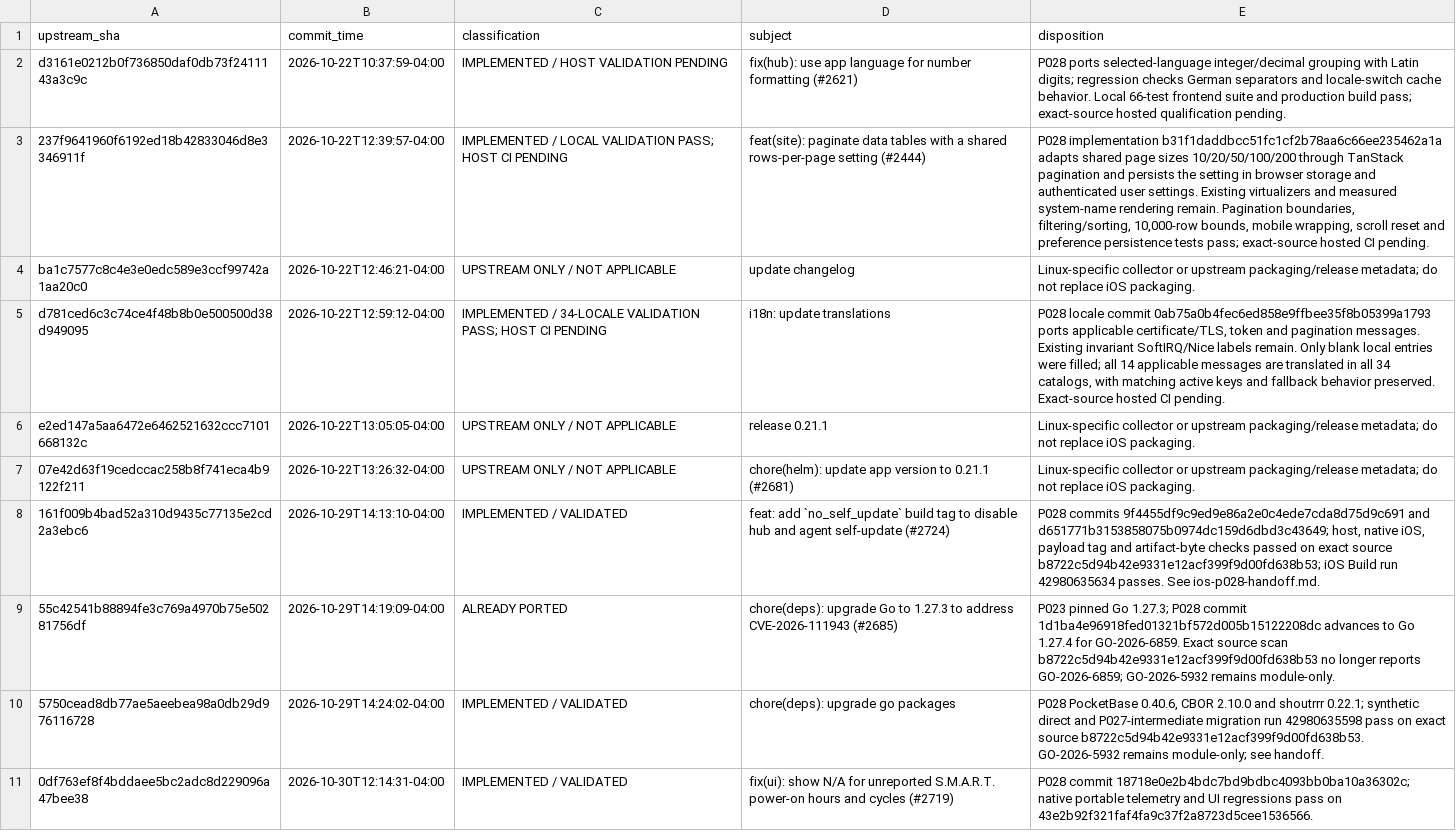
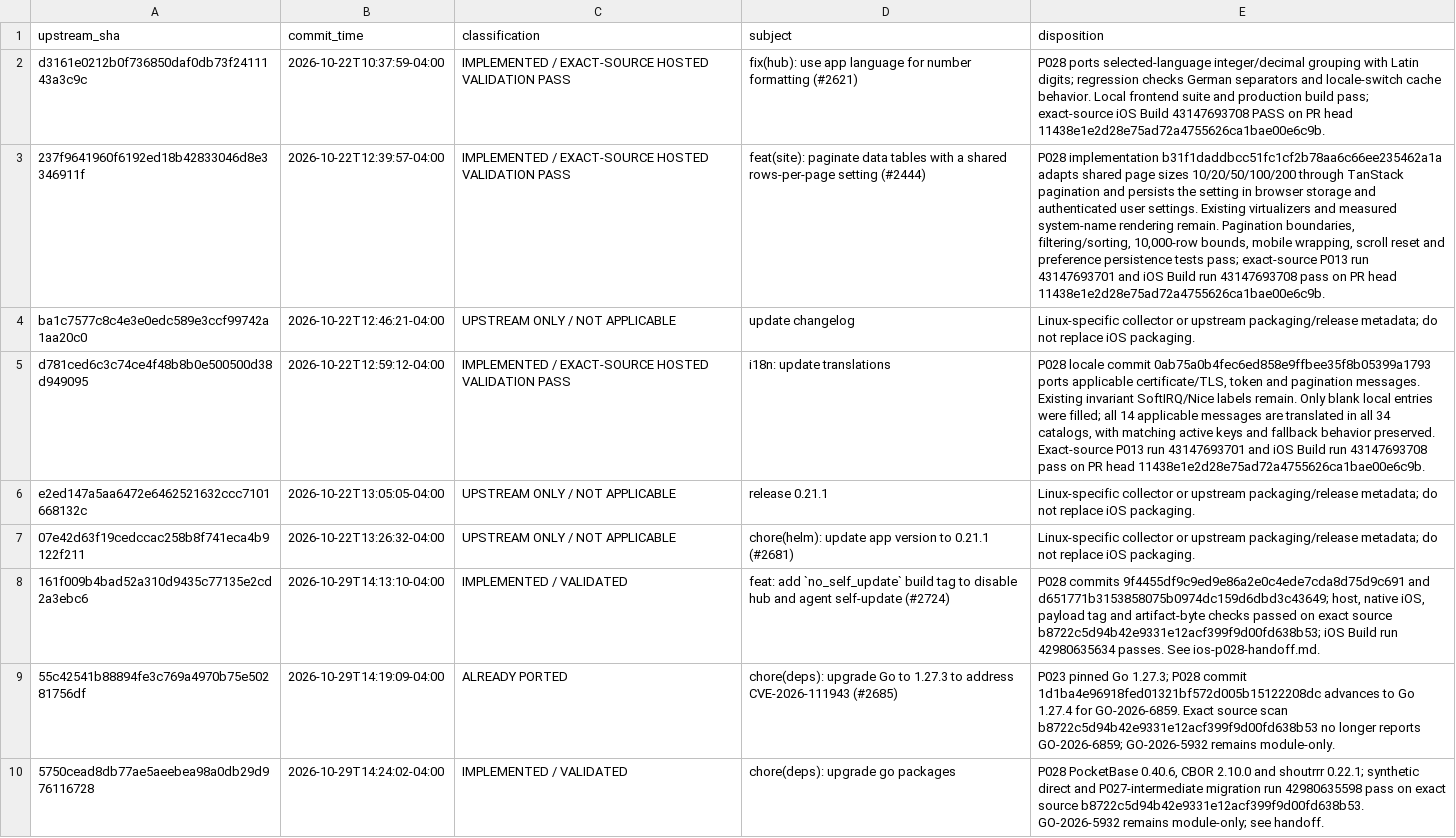
Before and after one commit to nghianguyen150612/Beszel-iOS, a CSV file: docs/ios-p027-upstream-ledger.csv, drawn as a sheet; only a part is shown; the shorter side is filled out with more unchanged rows; the diff names each change by its address in the sheet, - before the commit and + after, or states it on an @@ line.

Commit message:
docs(p028): record exact-source qualification

```diff
--- a/docs/ios-p027-upstream-ledger.csv
+++ b/docs/ios-p027-upstream-ledger.csv
-C2 (classification): IMPLEMENTED / HOST VALIDATION PENDING
+C2 (classification): IMPLEMENTED / EXACT-SOURCE HOSTED VALIDATION PASS
-E2 (disposition): …behavior. Local 66-test frontend suite and production build pass; exact-source hosted qualification pending.
+E2 (disposition): …behavior. Local frontend suite and production build pass; exact-source iOS Build 43147693708 PASS on PR head 11438e1e2d28e75ad72a4755626ca1bae00e6c9b.
-C3 (classification): IMPLEMENTED / LOCAL VALIDATION PASS; HOST CI PENDING
+C3 (classification): IMPLEMENTED / EXACT-SOURCE HOSTED VALIDATION PASS
-E3 (disposition): …pass; exact-source hosted CI pending.
+E3 (disposition): …pass; exact-source P013 run 43147693701 and iOS Build run 43147693708 pass on PR head 11438e1e2d28e75ad72a4755626ca1bae00e6c9b.
-C5 (classification): IMPLEMENTED / 34-LOCALE VALIDATION PASS; HOST CI PENDING
+C5 (classification): IMPLEMENTED / EXACT-SOURCE HOSTED VALIDATION PASS
-E5 (disposition): …preserved. Exact-source hosted CI pending.
+E5 (disposition): …preserved. Exact-source P013 run 43147693701 and iOS Build run 43147693708 pass on PR head 11438e1e2d28e75ad72a4755626ca1bae00e6c9b.
```
Also changed, not shown: 1 other file.
